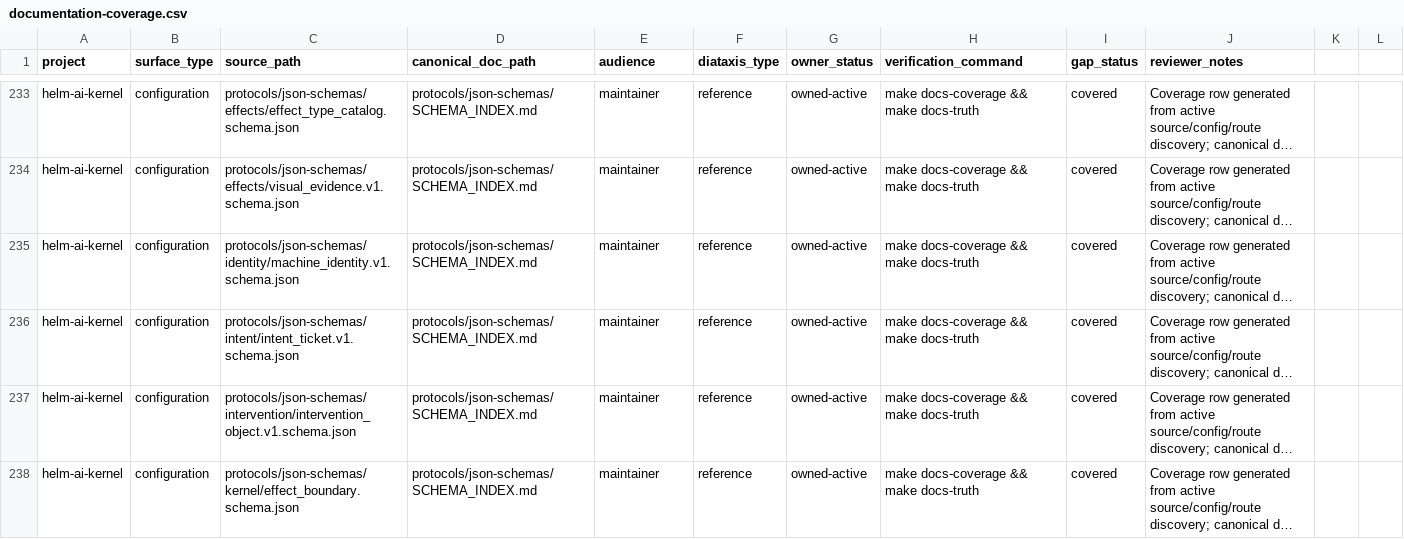
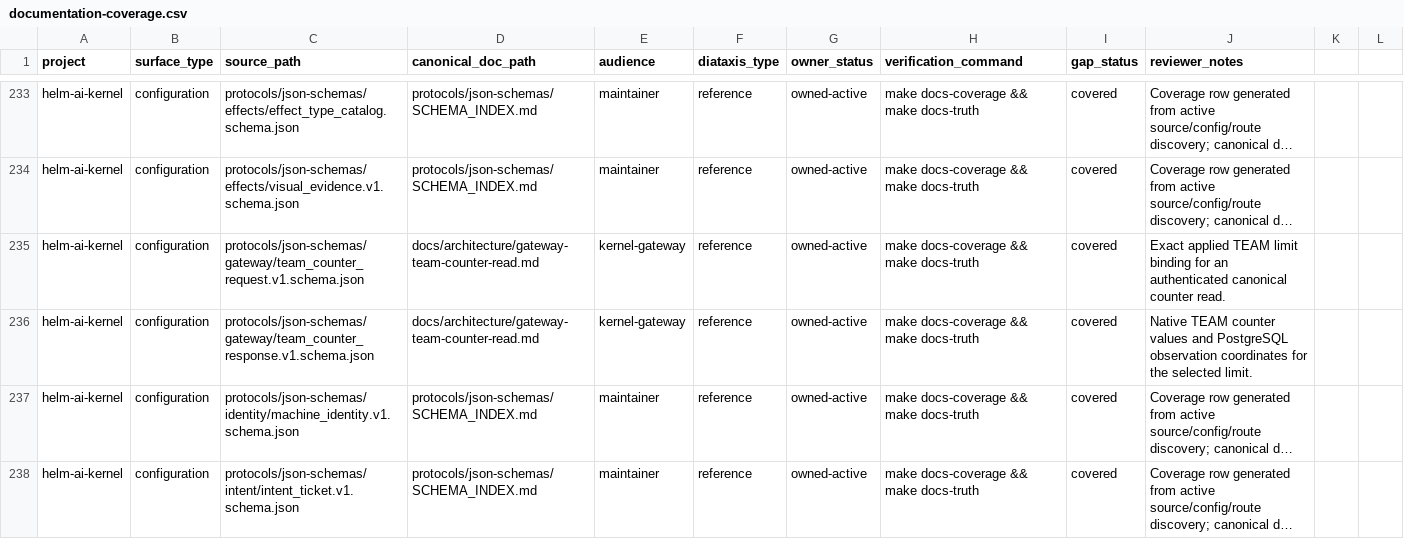
Before and after one commit to Mindburn-Labs/helm-ai-kernel, a CSV file: docs/documentation-coverage.csv, drawn as a sheet; only a part is shown, gaps mark what is left out; the shorter side is filled out with more unchanged rows; long unchanged cells end in …; the diff names each change by its address in the sheet, - before the commit and + after, or states it on an @@ line.

Commit message:
Register team counter schemas in documentation and boundary gates

```diff
--- a/docs/documentation-coverage.csv
+++ b/docs/documentation-coverage.csv
+row 235: helm-ai-kernel | configuration | protocols/json-schemas/gateway/team_counter_request.v1.schema.json | docs/architecture/gateway-team-counter-read.md | kernel-gateway | reference | owned-active | make docs-coverage && make docs-truth | covered | Exact applied TEAM limit binding for an authenticated canonical counter read.
+row 236: helm-ai-kernel | configuration | protocols/json-schemas/gateway/team_counter_response.v1.schema.json | docs/architecture/gateway-team-counter-read.md | kernel-gateway | reference | owned-active | make docs-coverage && make docs-truth | covered | Native TEAM counter values and PostgreSQL observation coordinates for the selected limit.
```
Also changed, not shown: 1 other file.
